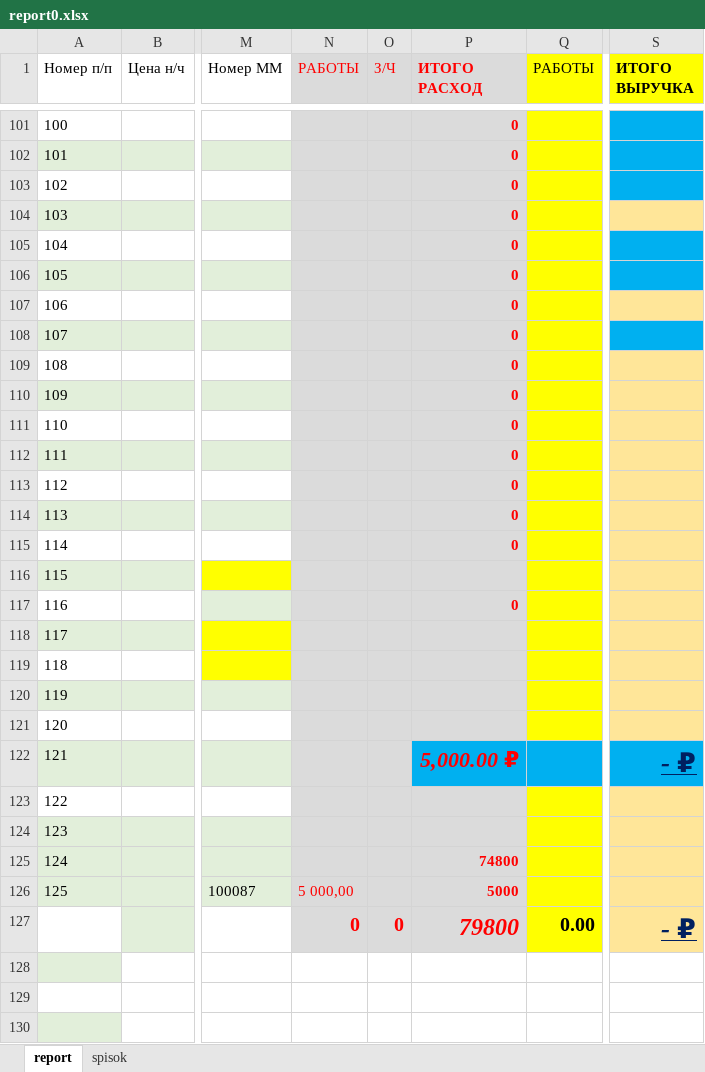
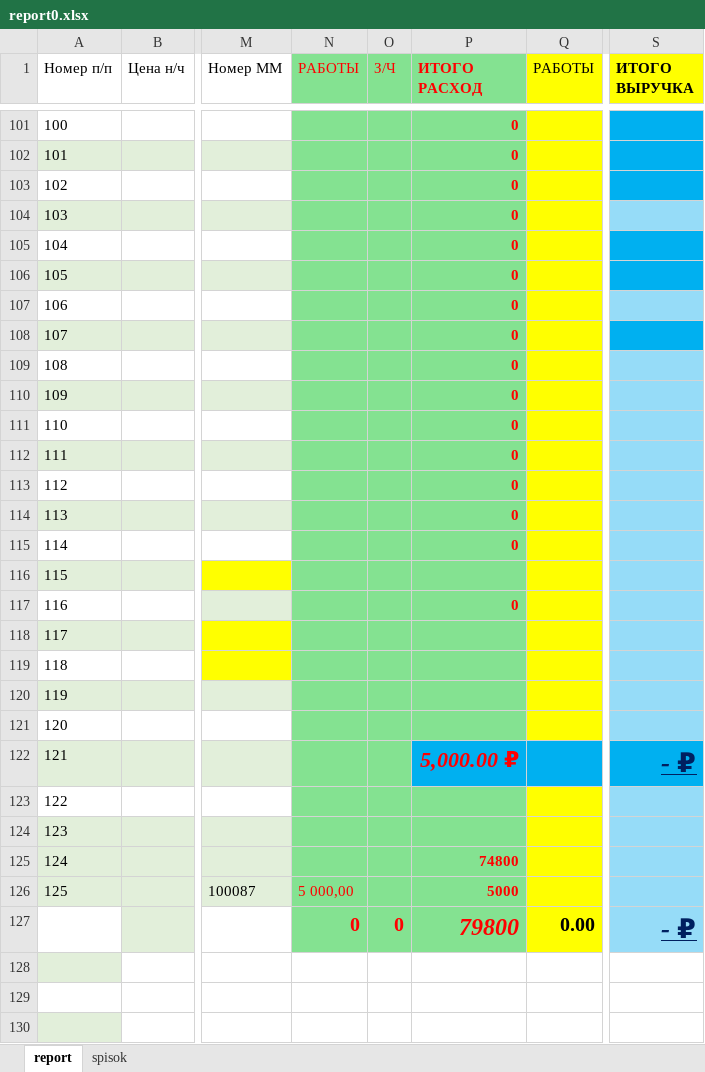
Before and after one commit to BROrepoPRO/SysW, an Excel workbook: base/templates/report0.xlsx, sheet report, drawn as a sheet; only a part is shown, gaps mark what is left out; values as stored, in another font and other column widths than the file's, no borders; table styles not drawn; the diff covers the shown part only; the diff names each change by its address in the sheet, - before the commit and + after, or states it on an @@ line.

Commit message:
v1.0.9: FreezePanes A4 моделей (Вариант C, XML-уровень) и пересборка книг
- Модельные base/models/*.xlsm: закрепление строк 1-3 через XML-инъекцию <pane>
  (apply_freeze_panes_xml) вместо openpyxl keep_vba=True, который повреждал
  структуру файлов; функция идемпотентна.
- base/templates/* и work.xlsm: пересобраны под стандарт структуры листов v1.0.9.
- build_all.py: таймаут этапа run_tests увеличен до 5400с (90 мин) — реальный
  COM-прогон ~60-65 мин, прежний 900с давал ложный [ТАЙМАУТ].
- template_protection.py/build_templates.py: комментарии и логика Варианта C.

```diff
--- a/base/templates/report0.xlsx (sheet report)
+++ b/base/templates/report0.xlsx (sheet report)
-N1:P121 fill: #DBDBDB
+N1:P121 fill: #84E291
-S104 fill: #FFE699
+S104 fill: #96DCF8
-S107 fill: #FFE699
+S107 fill: #96DCF8
-S109:S121 fill: #FFE699
+S109:S121 fill: #96DCF8
-N122:O122 fill: #DBDBDB
+N122:O122 fill: #84E291
-N123:P127 fill: #DBDBDB
+N123:P127 fill: #84E291
-S123:S127 fill: #FFE699
+S123:S127 fill: #96DCF8
```
Also changed, not shown: cell formats elsewhere in this sheet, base/templates/model0.xlsm, base/templates/work.xlsm, 10 other files.
